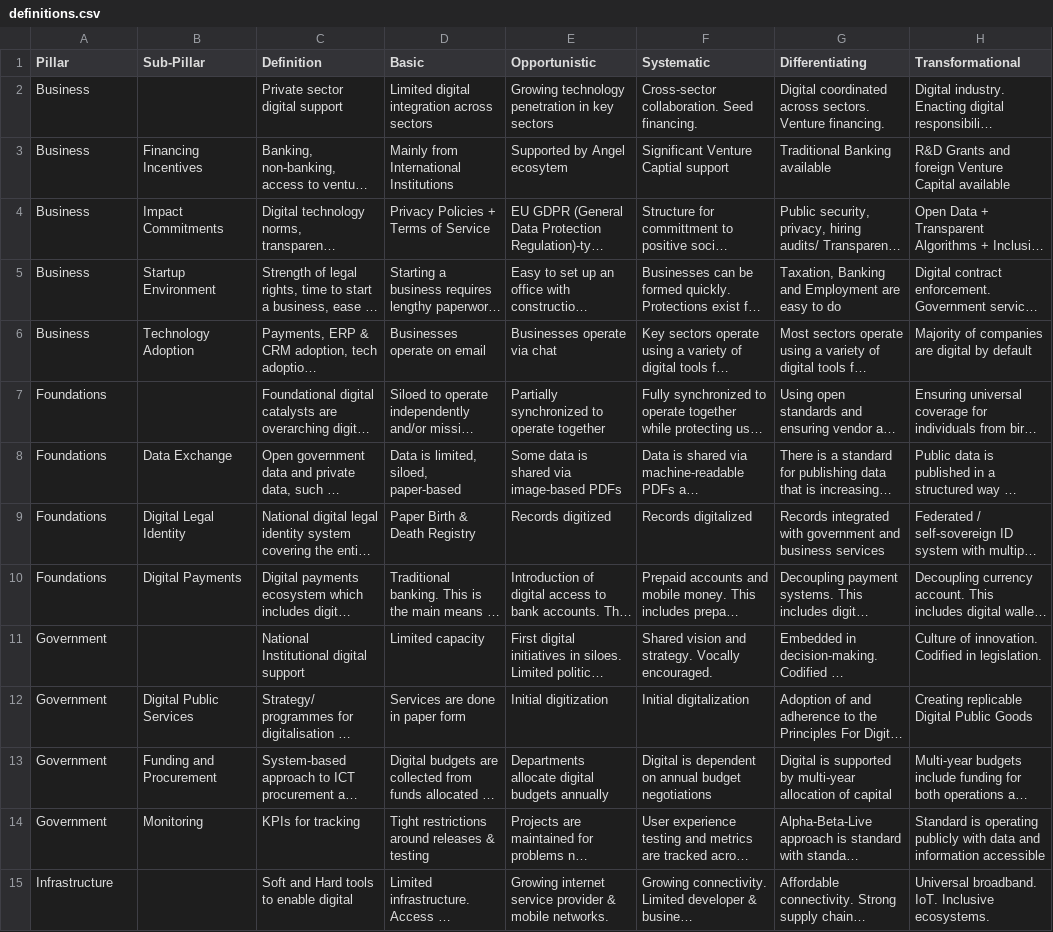
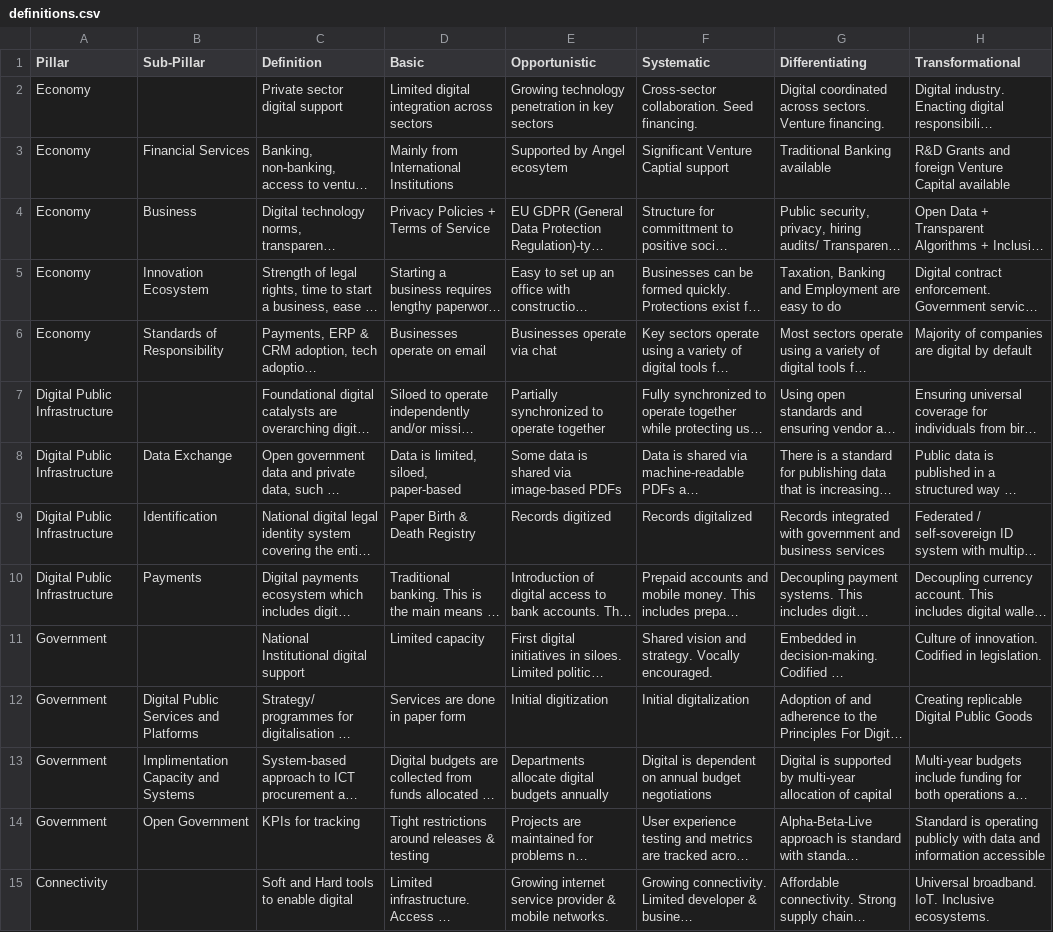
Before and after one commit to NimeshaSuwaris/undp-DigitalCompass, a CSV file: database/raw/definitions.csv, drawn as a sheet; only a part is shown; long unchanged cells end in …; the diff covers the shown part only; the diff names each change by its address in the sheet, - before the commit and + after, or states it on an @@ line.

```diff
--- a/database/raw/definitions.csv
+++ b/database/raw/definitions.csv
-A2:A6 (Pillar): Business
+A2:A6 (Pillar): Economy
-B3 (Sub-Pillar): Financing Incentives
+B3 (Sub-Pillar): Financial Services
-B4 (Sub-Pillar): Impact Commitments
+B4 (Sub-Pillar): Business
-B5 (Sub-Pillar): Startup Environment
+B5 (Sub-Pillar): Innovation Ecosystem
-B6 (Sub-Pillar): Technology Adoption
+B6 (Sub-Pillar): Standards of Responsibility
-A7:A10 (Pillar): Foundations
+A7:A10 (Pillar): Digital Public Infrastructure
-B9 (Sub-Pillar): Digital Legal Identity
+B9 (Sub-Pillar): Identification
-B10 (Sub-Pillar): Digital Payments
+B10 (Sub-Pillar): Payments
-B12 (Sub-Pillar): Digital Public Services
+B12 (Sub-Pillar): Digital Public Services and Platforms
-B13 (Sub-Pillar): Funding and Procurement
+B13 (Sub-Pillar): Implimentation Capacity and Systems
-B14 (Sub-Pillar): Monitoring
+B14 (Sub-Pillar): Open Government
-A15 (Pillar): Infrastructure
+A15 (Pillar): Connectivity
```
Also changed, not shown: 6 added rows, 4 removed rows and 8 edited cells elsewhere in this file, 1 other file.
